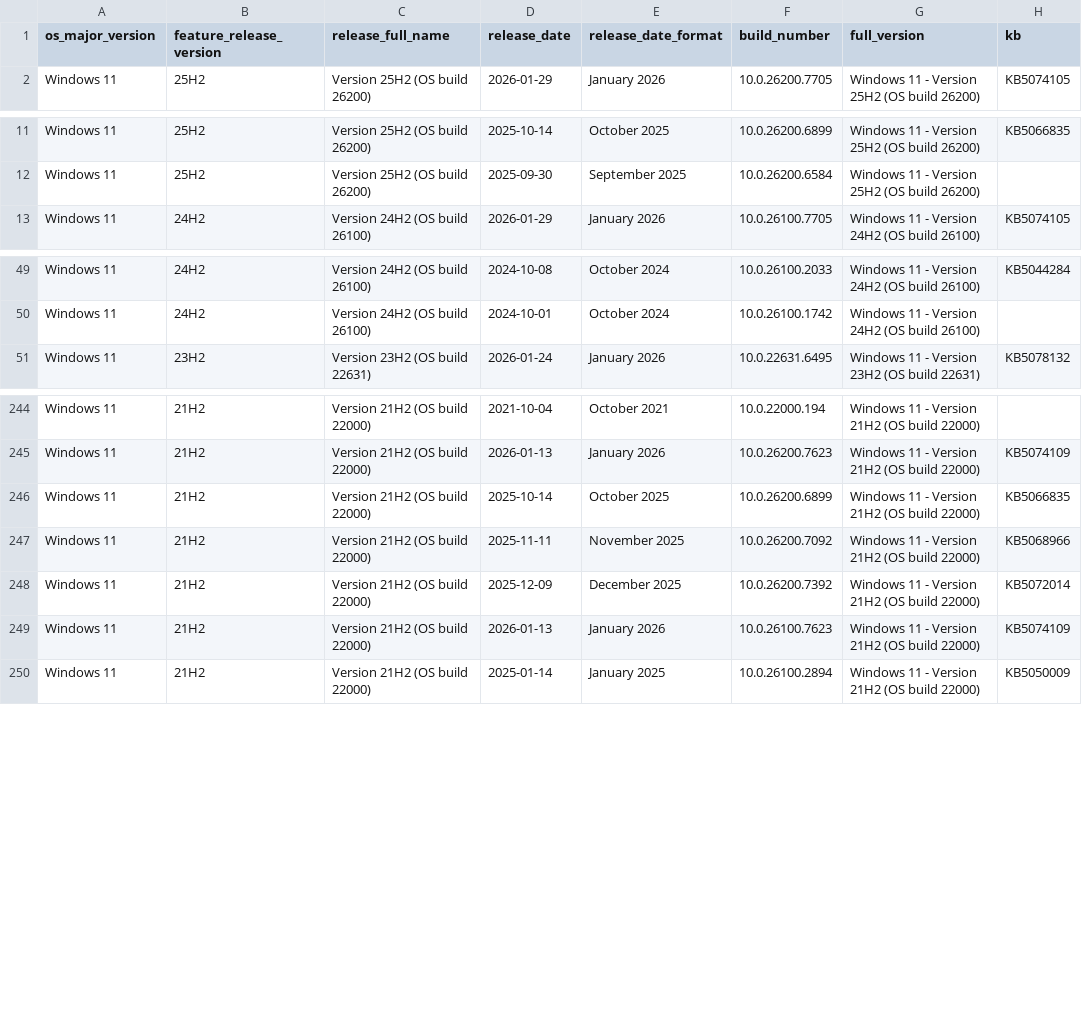
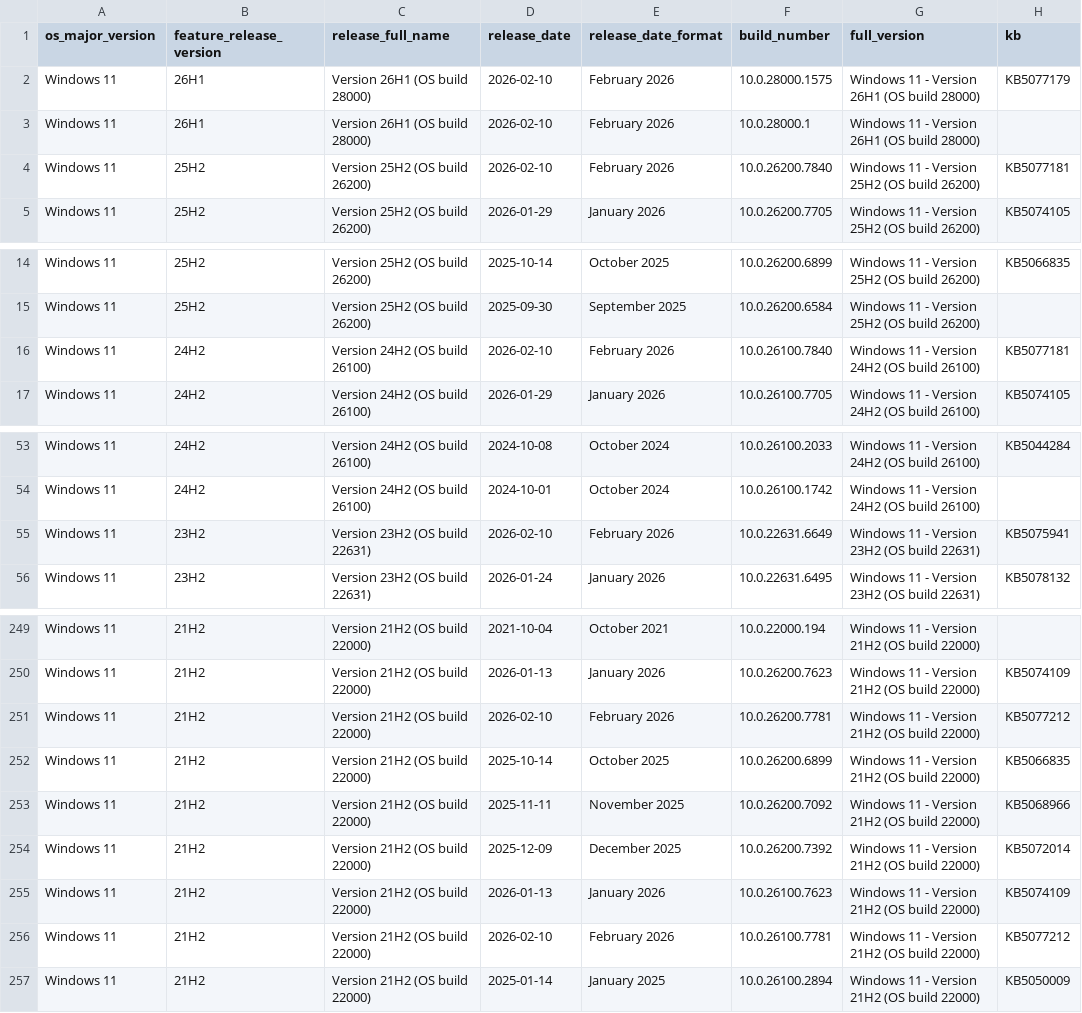
Before and after one commit to Clemv95/Windows-Update-CSV-Scraper, a CSV file: win11_builds.csv, drawn as a sheet; only a part is shown, gaps mark what is left out; the diff names each change by its address in the sheet, - before the commit and + after, or states it on an @@ line.

```diff
--- a/win11_builds.csv
+++ b/win11_builds.csv
+row 2: Windows 11 | 26H1 | Version 26H1 (OS build 28000) | 2026-02-10 | February 2026 | 10.0.28000.1575 | Windows 11 - Version 26H1 (OS build 28000) | KB5077179
+row 3: Windows 11 | 26H1 | Version 26H1 (OS build 28000) | 2026-02-10 | February 2026 | 10.0.28000.1 | Windows 11 - Version 26H1 (OS build 28000)
+row 4: Windows 11 | 25H2 | Version 25H2 (OS build 26200) | 2026-02-10 | February 2026 | 10.0.26200.7840 | Windows 11 - Version 25H2 (OS build 26200) | KB5077181
+row 16: Windows 11 | 24H2 | Version 24H2 (OS build 26100) | 2026-02-10 | February 2026 | 10.0.26100.7840 | Windows 11 - Version 24H2 (OS build 26100) | KB5077181
+row 55: Windows 11 | 23H2 | Version 23H2 (OS build 22631) | 2026-02-10 | February 2026 | 10.0.22631.6649 | Windows 11 - Version 23H2 (OS build 22631) | KB5075941
+row 251: Windows 11 | 21H2 | Version 21H2 (OS build 22000) | 2026-02-10 | February 2026 | 10.0.26200.7781 | Windows 11 - Version 21H2 (OS build 22000) | KB5077212
+row 256: Windows 11 | 21H2 | Version 21H2 (OS build 22000) | 2026-02-10 | February 2026 | 10.0.26100.7781 | Windows 11 - Version 21H2 (OS build 22000) | KB5077212
```
Also changed, not shown: win10_builds.csv.
